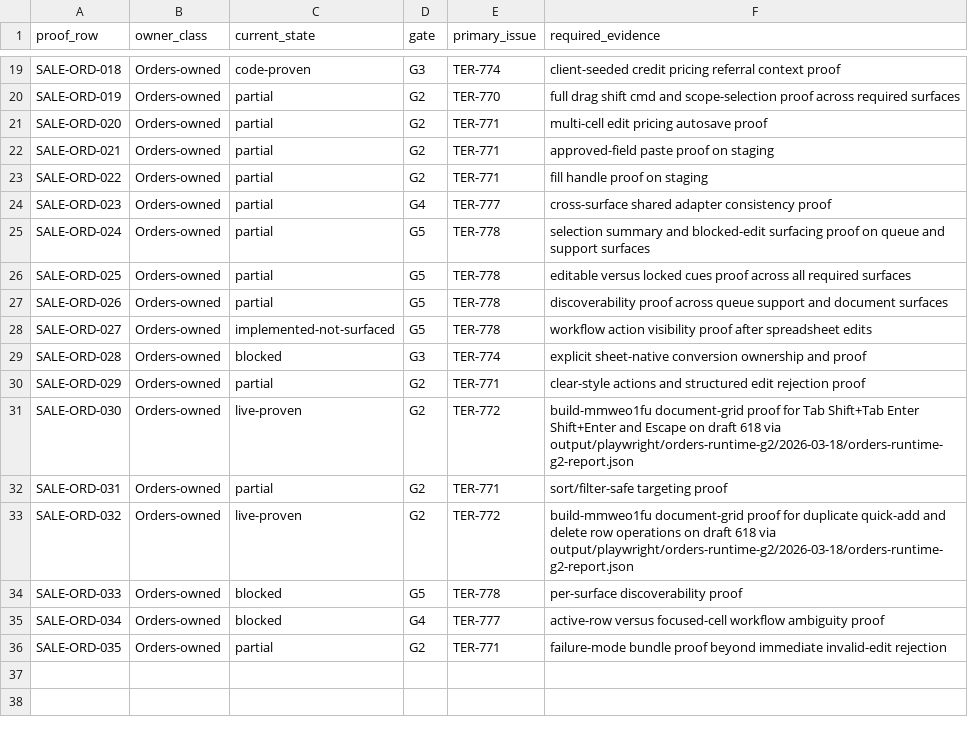
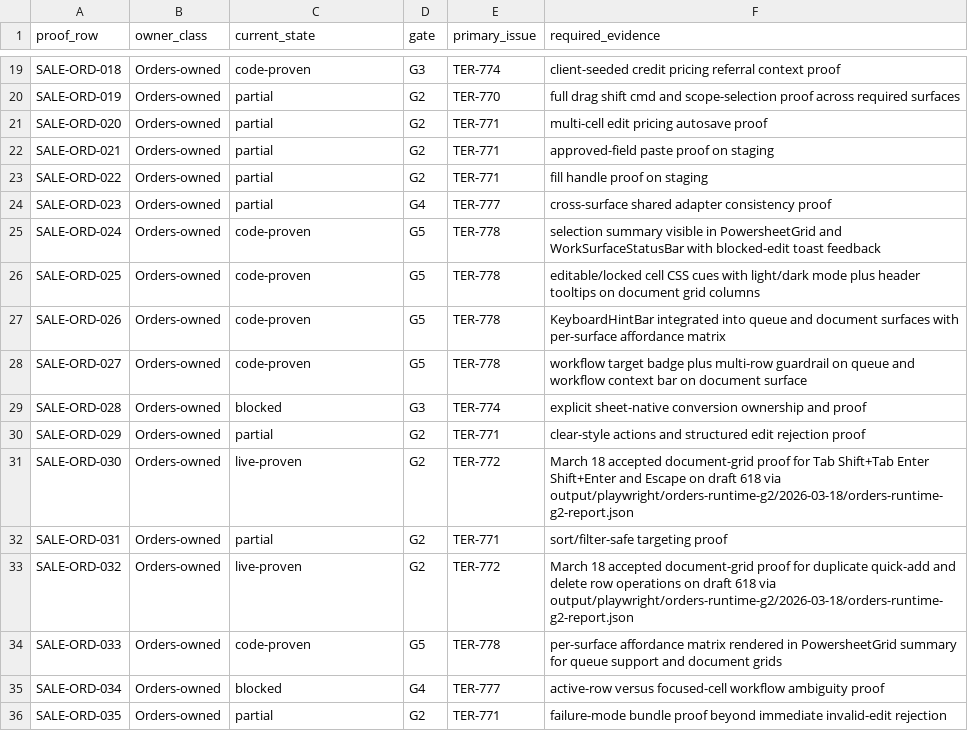
Before and after one commit to EvanTenenbaum/TERP, a CSV file: docs/specs/spreadsheet-native-foundation/orders-runtime/02-proof-row-map.csv, drawn as a sheet; only a part is shown, gaps mark what is left out.

```diff
--- a/docs/specs/spreadsheet-native-foundation/orders-runtime/02-proof-row-map.csv
+++ b/docs/specs/spreadsheet-native-foundation/orders-runtime/02-proof-row-map.csv
@@ -24,12 +24,12 @@ SALE-ORD-022,Orders-owned,partial,G2,TER-771,fill handle proof on staging
 SALE-ORD-023,Orders-owned,partial,G4,TER-777,cross-surface shared adapter consistency proof
-SALE-ORD-024,Orders-owned,partial,G5,TER-778,selection summary and blocked-edit surfacing proof on queue and support surfaces
-SALE-ORD-025,Orders-owned,partial,G5,TER-778,editable versus locked cues proof across all required surfaces
-SALE-ORD-026,Orders-owned,partial,G5,TER-778,discoverability proof across queue support and document surfaces
-SALE-ORD-027,Orders-owned,implemented-not-surfaced,G5,TER-778,workflow action visibility proof after spreadsheet edits
+SALE-ORD-024,Orders-owned,code-proven,G5,TER-778,selection summary visible in PowersheetGrid and WorkSurfaceStatusBar with blocked-edit toast feedback
+SALE-ORD-025,Orders-owned,code-proven,G5,TER-778,editable/locked cell CSS cues with light/dark mode plus header tooltips on document grid columns
+SALE-ORD-026,Orders-owned,code-proven,G5,TER-778,KeyboardHintBar integrated into queue and document surfaces with per-surface affordance matrix
+SALE-ORD-027,Orders-owned,code-proven,G5,TER-778,workflow target badge plus multi-row guardrail on queue and workflow context bar on document surface
 SALE-ORD-028,Orders-owned,blocked,G3,TER-774,explicit sheet-native conversion ownership and proof
 SALE-ORD-029,Orders-owned,partial,G2,TER-771,clear-style actions and structured edit rejection proof
-SALE-ORD-030,Orders-owned,live-proven,G2,TER-772,build-mmweo1fu document-grid proof for Tab Shift+Tab Enter Shift+Enter and Escape on draft 618 via output/playwright/orders-runtime-g2/2026-03-18/orders-runtime-g2-report.json
+SALE-ORD-030,Orders-owned,live-proven,G2,TER-772,March 18 accepted document-grid proof for Tab Shift+Tab Enter Shift+Enter and Escape on draft 618 via output/playwright/orders-runtime-g2/2026-03-18/orders-runtime-g2-report.json
 SALE-ORD-031,Orders-owned,partial,G2,TER-771,sort/filter-safe targeting proof
-SALE-ORD-032,Orders-owned,live-proven,G2,TER-772,build-mmweo1fu document-grid proof for duplicate quick-add and delete row operations on draft 618 via output/playwright/orders-runtime-g2/2026-03-18/orders-runtime-g2-report.json
-SALE-ORD-033,Orders-owned,blocked,G5,TER-778,per-surface discoverability proof
+SALE-ORD-032,Orders-owned,live-proven,G2,TER-772,March 18 accepted document-grid proof for duplicate quick-add and delete row operations on draft 618 via output/playwright/orders-runtime-g2/2026-03-18/orders-runtime-g2-report.json
+SALE-ORD-033,Orders-owned,code-proven,G5,TER-778,per-surface affordance matrix rendered in PowersheetGrid summary for queue support and document grids
 SALE-ORD-034,Orders-owned,blocked,G4,TER-777,active-row versus focused-cell workflow ambiguity proof
```
Also changed, not shown: 9 other files.
